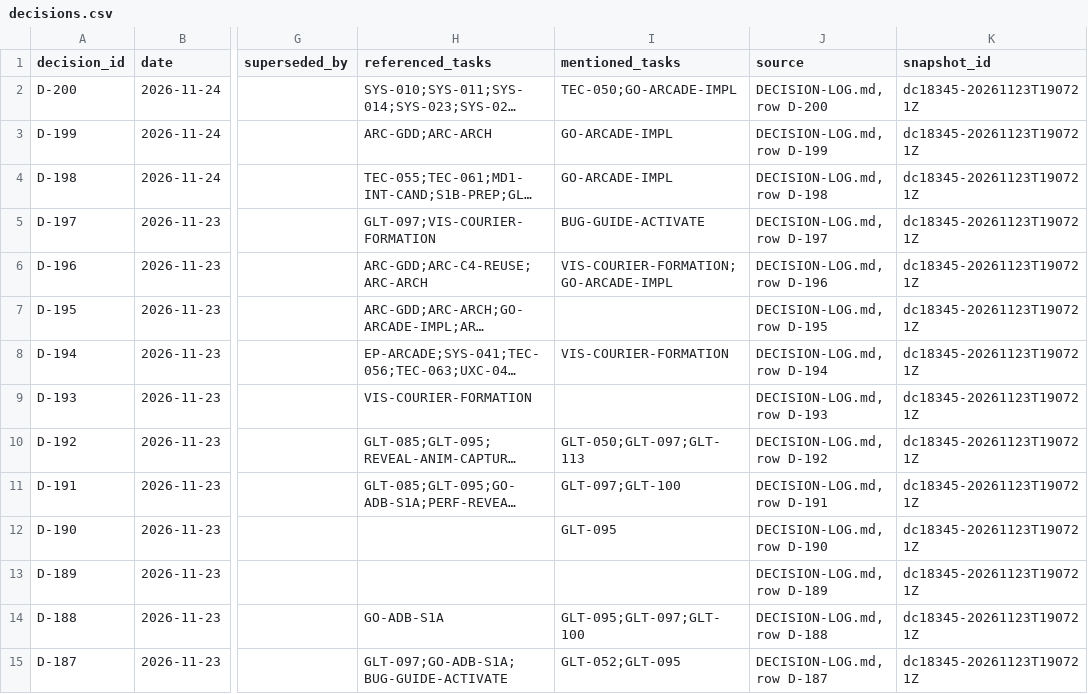
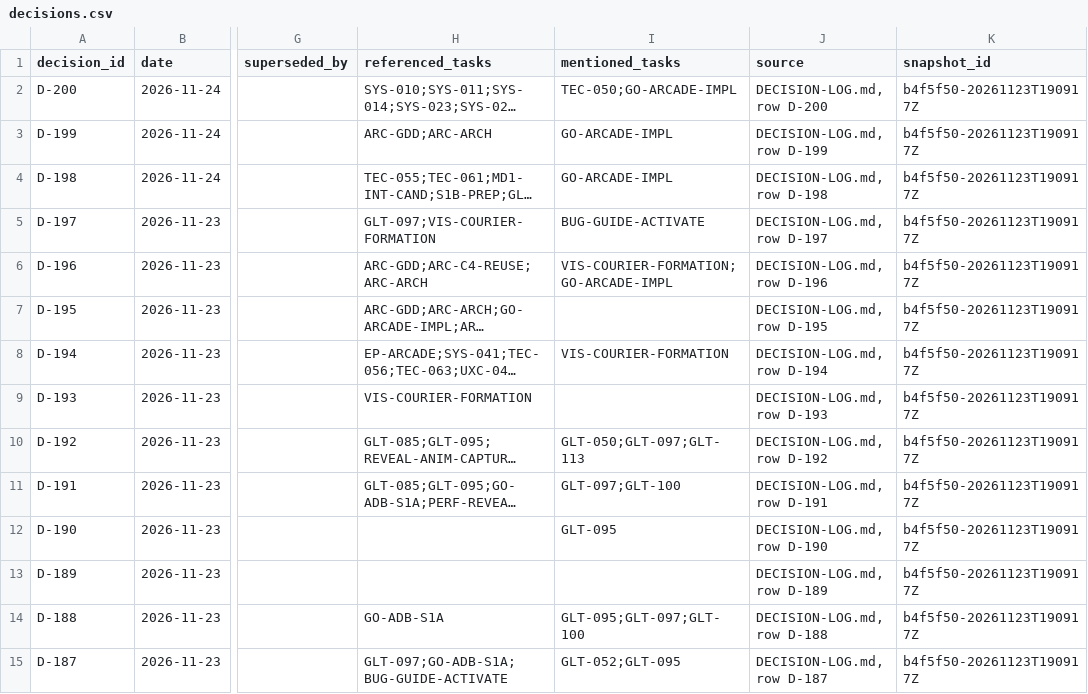
Before and after one commit to ksatriadipo/idle-space-courier-dashboard, a CSV file: data/decisions.csv, drawn as a sheet; only a part is shown, gaps mark what is left out; long unchanged cells end in …; the diff covers the shown part only; the diff names each change by its address in the sheet, - before the commit and + after, or states it on an @@ line.

```diff
--- a/data/decisions.csv
+++ b/data/decisions.csv
-K2:K15 (snapshot_id): dc18345-20261123T190721Z
+K2:K15 (snapshot_id): b4f5f50-20261123T190917Z
```
Also changed, not shown: 169 edited cells elsewhere in this file, data/runs.csv, data/schedule.csv, 5 other files.
